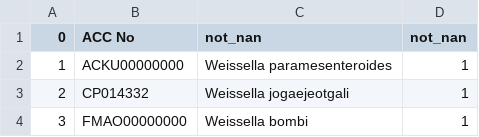
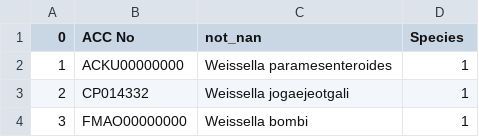
Before and after one commit to nanzhen102/Phylogenetic_tree_edit, a CSV file: 01_node_label_species_matched.csv (was _species_matched.csv), drawn as a sheet; only a part is shown.

```diff
--- a/_species_matched.csv
+++ b/01_node_label_species_matched.csv
@@ -1,2 +1,2 @@
-0,ACC No,not_nan,not_nan
+0,ACC No,not_nan,Species
 1,ACKU00000000,Weissella paramesenteroides ,1
```
Also changed, not shown: 1 other file.
